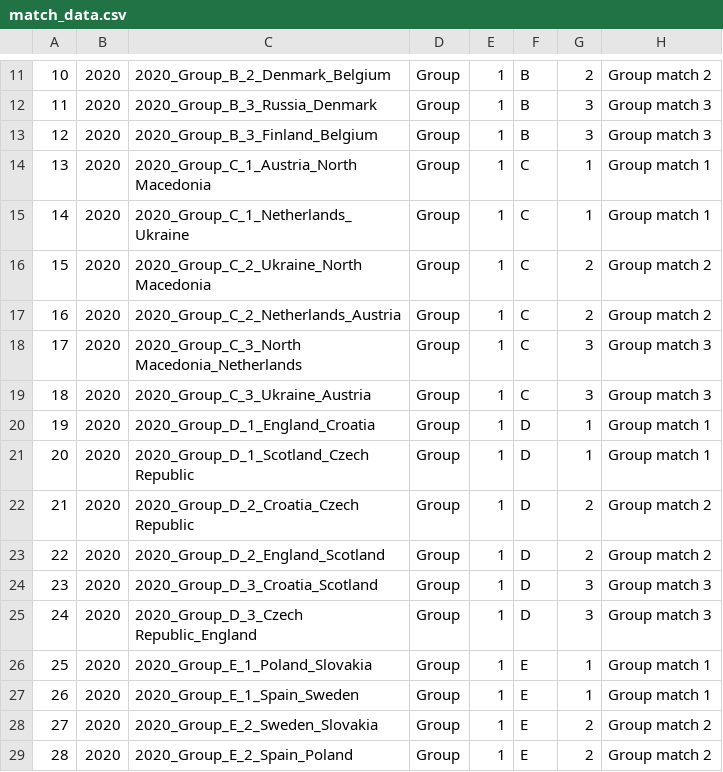
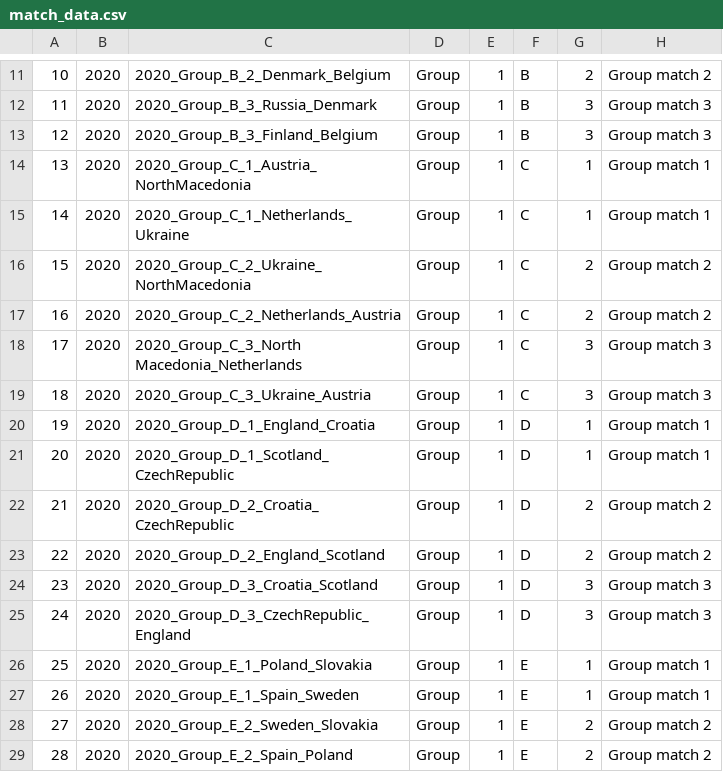
Before and after one commit to scientific-open-solutions/euro-2020, a CSV file: web/match_data.csv, drawn as a sheet; only a part is shown, gaps mark what is left out; the diff names each change by its address in the sheet, - before the commit and + after, or states it on an @@ line.

```diff
--- a/web/match_data.csv
+++ b/web/match_data.csv
-C14: 2020_Group_C_1_Austria_North Macedonia
+C14: 2020_Group_C_1_Austria_NorthMacedonia
-C16: 2020_Group_C_2_Ukraine_North Macedonia
+C16: 2020_Group_C_2_Ukraine_NorthMacedonia
-C21: 2020_Group_D_1_Scotland_Czech Republic
+C21: 2020_Group_D_1_Scotland_CzechRepublic
-C22: 2020_Group_D_2_Croatia_Czech Republic
+C22: 2020_Group_D_2_Croatia_CzechRepublic
-C25: 2020_Group_D_3_Czech Republic_England
+C25: 2020_Group_D_3_CzechRepublic_England
```
Also changed, not shown: web/match_deadlines.csv, 1 other file.
